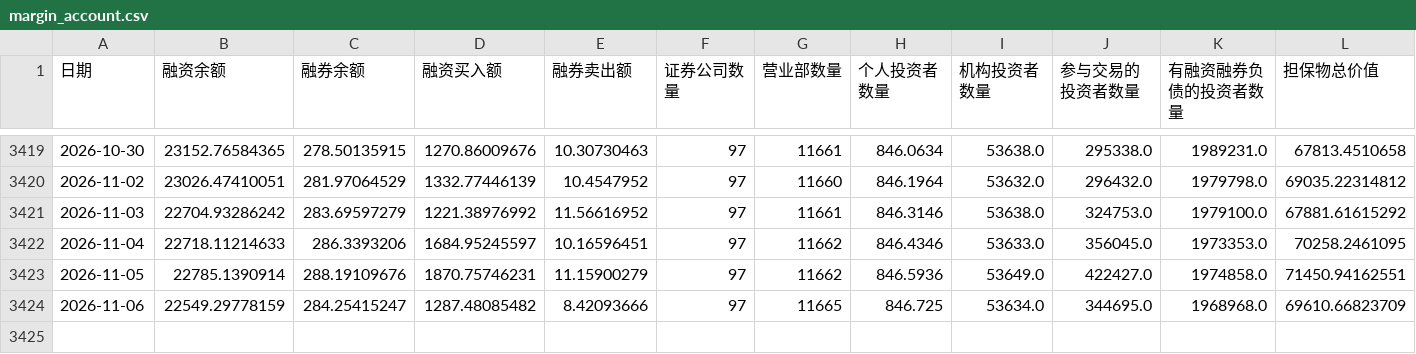
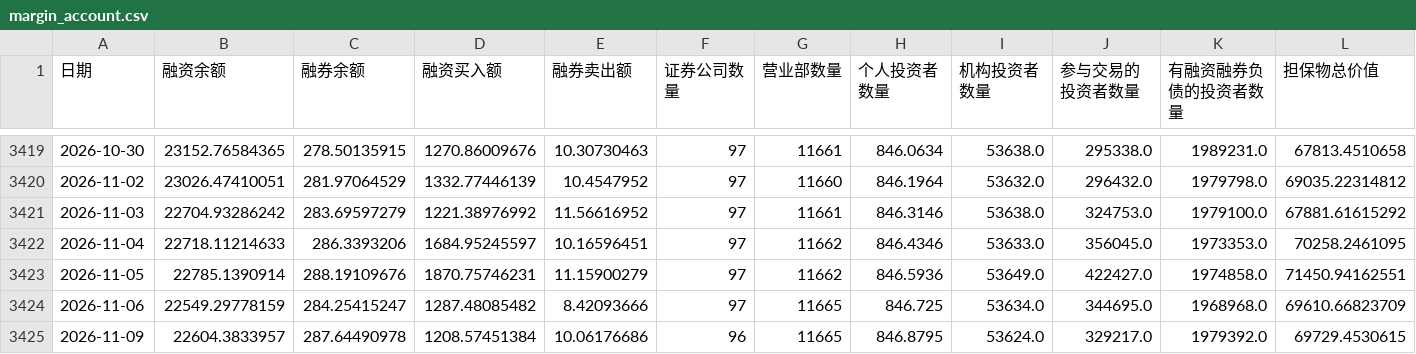
Before and after one commit to gaaiyun/a-share-pulse, a CSV file: data/raw/margin_account.csv, drawn as a sheet; only a part is shown, gaps mark what is left out; rows hold the shown columns only; the diff names each change by its address in the sheet, - before the commit and + after, or states it on an @@ line.

```diff
--- a/data/raw/margin_account.csv
+++ b/data/raw/margin_account.csv
+row 3425: 2026-11-09 | 22604.3833957 | 287.64490978 | 1208.57451384 | 10.06176686 | 96 | 11665 | 846.8795 | 53624.0 | 329217.0 | 1979392.0 | 69729.4530615
```
Also changed, not shown: 3 other files.
